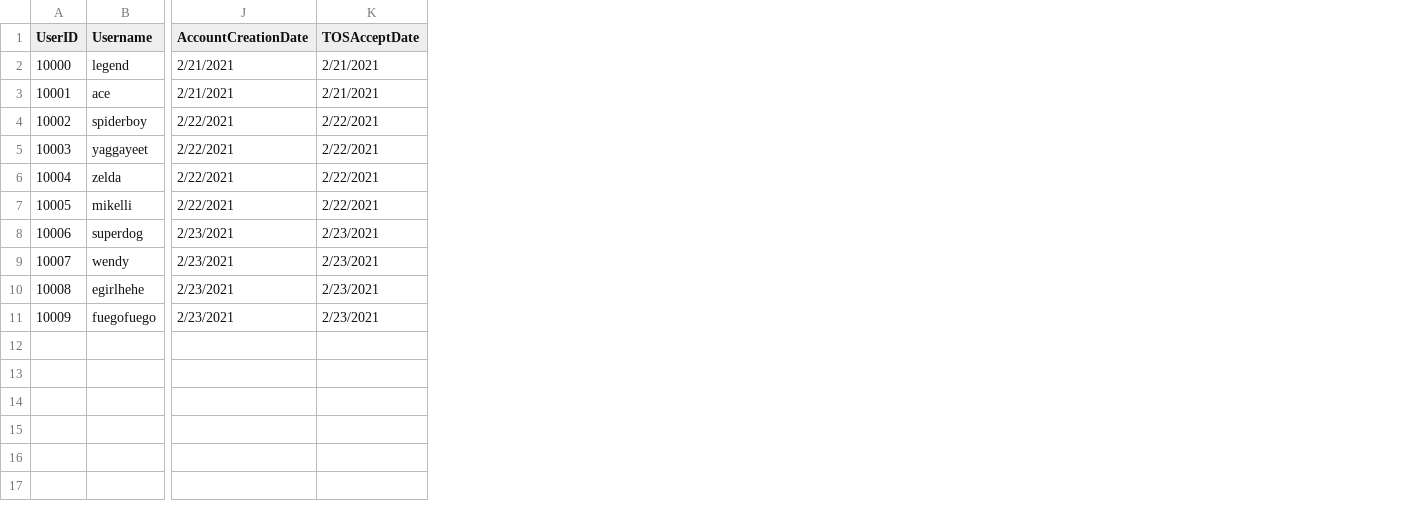
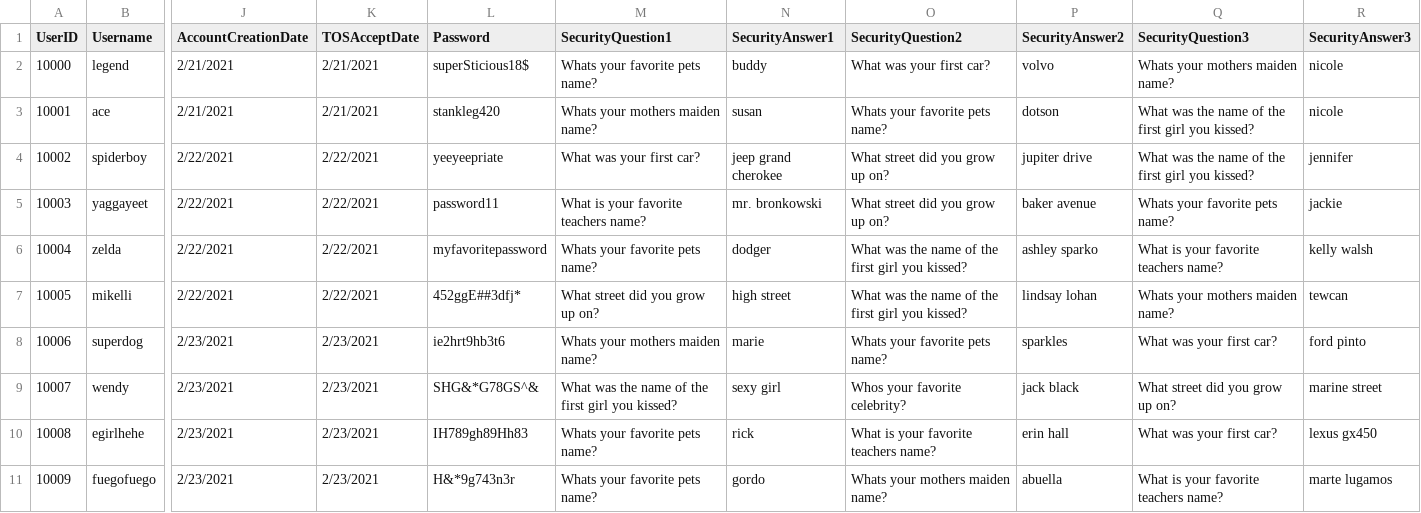
Before and after one commit to CSCI-3308-CU-Boulder/3308SP21_section022_1, a CSV file: DataBase/Librario Dataset - example(user-1.1).csv, drawn as a sheet; only a part is shown, gaps mark what is left out; the diff names each change by its address in the sheet, - before the commit and + after, or states it on an @@ line.

Commit message:
Update Librario Dataset - example(user-1.1).csv
combined files

```diff
--- a/DataBase/Librario Dataset - example(user-1.1).csv
+++ b/DataBase/Librario Dataset - example(user-1.1).csv
+column L (Password), rows 2-11: superSticious18$ | stankleg420 | yeeyeepriate | password11 | myfavoritepassword | 452ggE##3dfj* | ie2hrt9hb3t6 | SHG&*G78GS^& | IH789gh89Hh83 | H&*9g743n3r
+column M (SecurityQuestion1), rows 2-11: Whats your favorite pets name? | Whats your mothers maiden name? | What was your first car? | What is your favorite teachers name? | Whats your favorite pets name? | What street did you grow up on? | Whats your mothers maiden name? | What was the name of the first girl you kissed? | Whats your favorite pets name? | Whats your favorite pets name?
+column N (SecurityAnswer1), rows 2-11: buddy | susan | jeep grand cherokee | mr. bronkowski | dodger | high street | marie | sexy girl | rick | gordo
+column O (SecurityQuestion2), rows 2-11: What was your first car? | Whats your favorite pets name? | What street did you grow up on? | What street did you grow up on? | What was the name of the first girl you kissed? | What was the name of the first girl you kissed? | Whats your favorite pets name? | Whos your favorite celebrity? | What is your favorite teachers name? | Whats your mothers maiden name?
+column P (SecurityAnswer2), rows 2-11: volvo | dotson | jupiter drive | baker avenue | ashley sparko | lindsay lohan | sparkles | jack black | erin hall | abuella
+column Q (SecurityQuestion3), rows 2-11: Whats your mothers maiden name? | What was the name of the first girl you kissed? | What was the name of the first girl you kissed? | Whats your favorite pets name? | What is your favorite teachers name? | Whats your mothers maiden name? | What was your first car? | What street did you grow up on? | What was your first car? | What is your favorite teachers name?
+column R (SecurityAnswer3), rows 2-11: nicole | nicole | jennifer | jackie | kelly walsh | tewcan | ford pinto | marine street | lexus gx450 | marte lugamos
```
